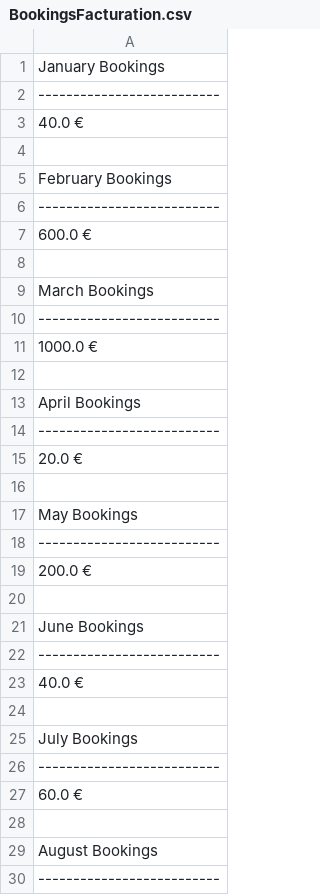
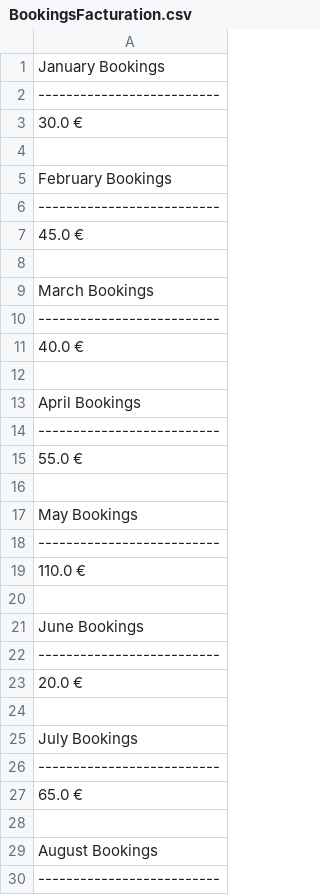
Before and after one commit to UNILomana/DIY_GARAGE, a CSV file: AdminDIY/files/BookingsFacturation.csv, drawn as a sheet; only a part is shown; the diff covers the shown part only.

```diff
--- a/AdminDIY/files/BookingsFacturation.csv
+++ b/AdminDIY/files/BookingsFacturation.csv
@@ -2,3 +2,3 @@
  --------------------------
- 40.0 €
+ 30.0 €
 
@@ -6,3 +6,3 @@
  --------------------------
- 600.0 €
+ 45.0 €
 
@@ -10,3 +10,3 @@
  --------------------------
- 1000.0 €
+ 40.0 €
 
@@ -14,3 +14,3 @@
  --------------------------
- 20.0 €
+ 55.0 €
 
@@ -18,3 +18,3 @@
  --------------------------
- 200.0 €
+ 110.0 €
 
@@ -22,3 +22,3 @@
  --------------------------
- 40.0 €
+ 20.0 €
 
@@ -26,3 +26,3 @@
  --------------------------
- 60.0 €
+ 65.0 €
 
```
Also changed, not shown: 4 edited cells elsewhere in this file, AdminDIY/files/ArchivoProducts.csv, AdminDIY/files/ArchivoUsers.csv, 47 other files.
